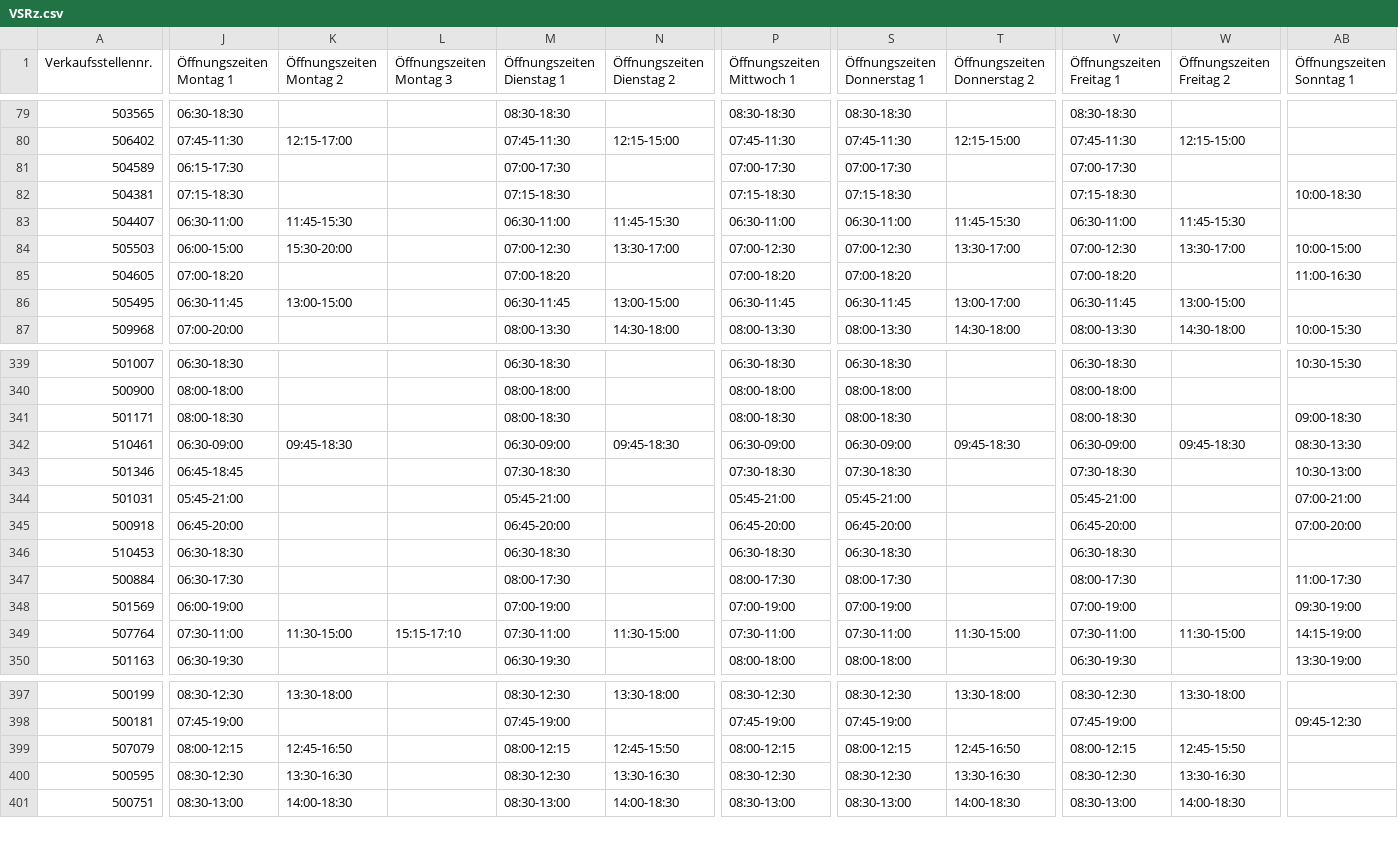
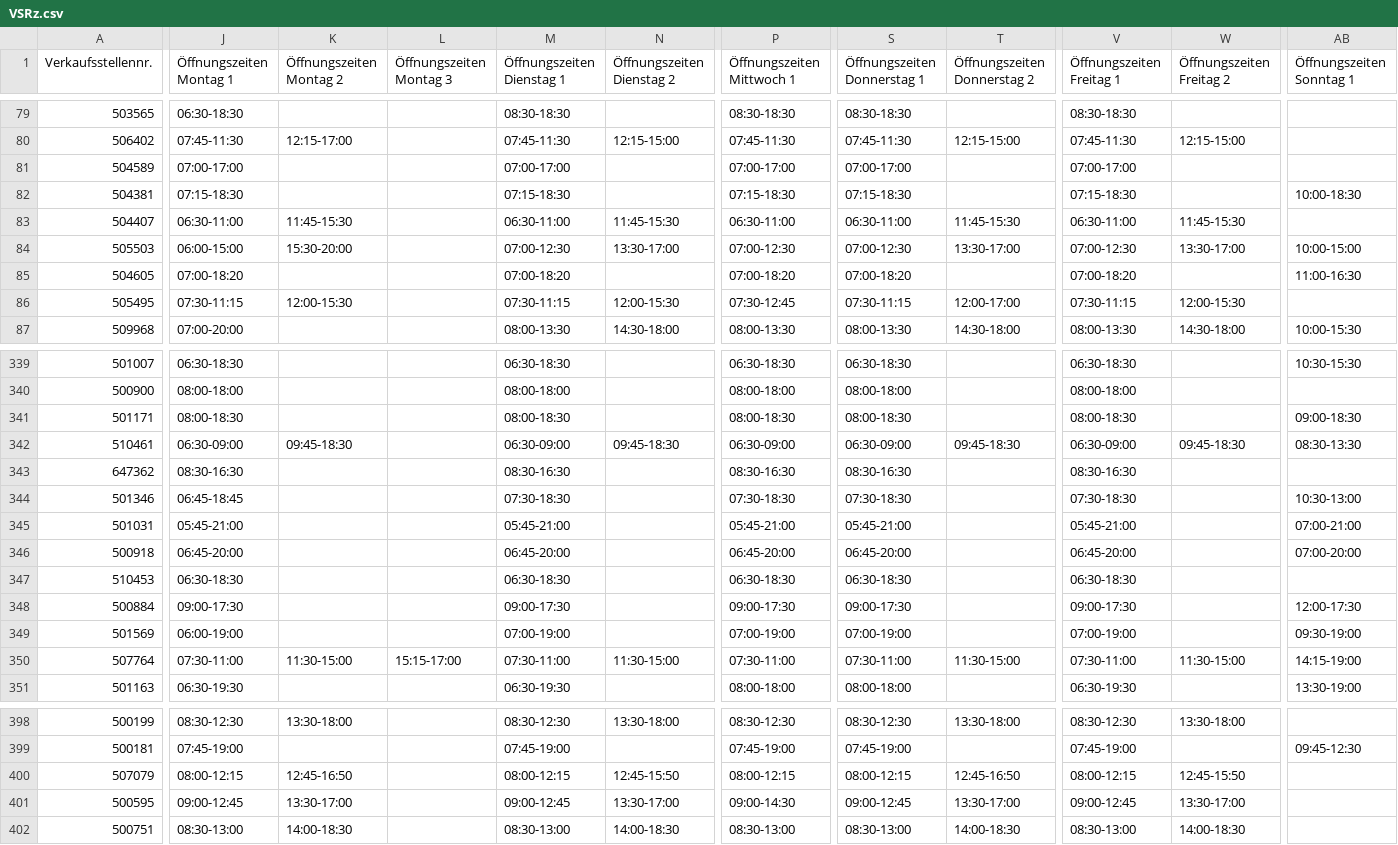
Before and after one commit to DerDakon/DBReisezentren, a CSV file: VSRz.csv, drawn as a sheet; only a part is shown, gaps mark what is left out; addresses are those after the commit; rows hold the shown columns only; the diff covers the shown part only; the diff names each change by its address in the sheet, - before the commit and + after, or states it on an @@ line.

Commit message:
VSRz201602.csv

```diff
--- a/VSRz.csv
+++ b/VSRz.csv
-J81 (Öffnungszeiten Montag 1): 06:15-17:30
+J81 (Öffnungszeiten Montag 1): 07:00-17:00
-M81 (Öffnungszeiten Dienstag 1): 07:00-17:30
+M81 (Öffnungszeiten Dienstag 1): 07:00-17:00
-P81 (Öffnungszeiten Mittwoch 1): 07:00-17:30
+P81 (Öffnungszeiten Mittwoch 1): 07:00-17:00
-S81 (Öffnungszeiten Donnerstag 1): 07:00-17:30
+S81 (Öffnungszeiten Donnerstag 1): 07:00-17:00
-V81 (Öffnungszeiten Freitag 1): 07:00-17:30
+V81 (Öffnungszeiten Freitag 1): 07:00-17:00
-J86 (Öffnungszeiten Montag 1): 06:30-11:45
+J86 (Öffnungszeiten Montag 1): 07:30-11:15
-K86 (Öffnungszeiten Montag 2): 13:00-15:00
+K86 (Öffnungszeiten Montag 2): 12:00-15:30
-M86 (Öffnungszeiten Dienstag 1): 06:30-11:45
+M86 (Öffnungszeiten Dienstag 1): 07:30-11:15
-N86 (Öffnungszeiten Dienstag 2): 13:00-15:00
+N86 (Öffnungszeiten Dienstag 2): 12:00-15:30
-P86 (Öffnungszeiten Mittwoch 1): 06:30-11:45
+P86 (Öffnungszeiten Mittwoch 1): 07:30-12:45
-S86 (Öffnungszeiten Donnerstag 1): 06:30-11:45
+S86 (Öffnungszeiten Donnerstag 1): 07:30-11:15
-T86 (Öffnungszeiten Donnerstag 2): 13:00-17:00
+T86 (Öffnungszeiten Donnerstag 2): 12:00-17:00
-V86 (Öffnungszeiten Freitag 1): 06:30-11:45
+V86 (Öffnungszeiten Freitag 1): 07:30-11:15
-W86 (Öffnungszeiten Freitag 2): 13:00-15:00
+W86 (Öffnungszeiten Freitag 2): 12:00-15:30
+row 343: 647362 | 08:30-16:30 |  |  | 08:30-16:30 |  | 08:30-16:30 | 08:30-16:30 |  | 08:30-16:30
-J348 (Öffnungszeiten Montag 1): 06:30-17:30
+J348 (Öffnungszeiten Montag 1): 09:00-17:30
-M348 (Öffnungszeiten Dienstag 1): 08:00-17:30
+M348 (Öffnungszeiten Dienstag 1): 09:00-17:30
-P348 (Öffnungszeiten Mittwoch 1): 08:00-17:30
+P348 (Öffnungszeiten Mittwoch 1): 09:00-17:30
-S348 (Öffnungszeiten Donnerstag 1): 08:00-17:30
+S348 (Öffnungszeiten Donnerstag 1): 09:00-17:30
-V348 (Öffnungszeiten Freitag 1): 08:00-17:30
+V348 (Öffnungszeiten Freitag 1): 09:00-17:30
-AB348 (Öffnungszeiten Sonntag 1): 11:00-17:30
+AB348 (Öffnungszeiten Sonntag 1): 12:00-17:30
-L350 (Öffnungszeiten Montag 3): 15:15-17:10
+L350 (Öffnungszeiten Montag 3): 15:15-17:00
-J401 (Öffnungszeiten Montag 1): 08:30-12:30
+J401 (Öffnungszeiten Montag 1): 09:00-12:45
-K401 (Öffnungszeiten Montag 2): 13:30-16:30
+K401 (Öffnungszeiten Montag 2): 13:30-17:00
-M401 (Öffnungszeiten Dienstag 1): 08:30-12:30
+M401 (Öffnungszeiten Dienstag 1): 09:00-12:45
-N401 (Öffnungszeiten Dienstag 2): 13:30-16:30
+N401 (Öffnungszeiten Dienstag 2): 13:30-17:00
-P401 (Öffnungszeiten Mittwoch 1): 08:30-12:30
+P401 (Öffnungszeiten Mittwoch 1): 09:00-14:30
-S401 (Öffnungszeiten Donnerstag 1): 08:30-12:30
+S401 (Öffnungszeiten Donnerstag 1): 09:00-12:45
-T401 (Öffnungszeiten Donnerstag 2): 13:30-16:30
+T401 (Öffnungszeiten Donnerstag 2): 13:30-17:00
-V401 (Öffnungszeiten Freitag 1): 08:30-12:30
+V401 (Öffnungszeiten Freitag 1): 09:00-12:45
-W401 (Öffnungszeiten Freitag 2): 13:30-16:30
+W401 (Öffnungszeiten Freitag 2): 13:30-17:00
```
Also changed, not shown: 41 edited cells elsewhere in this file.
